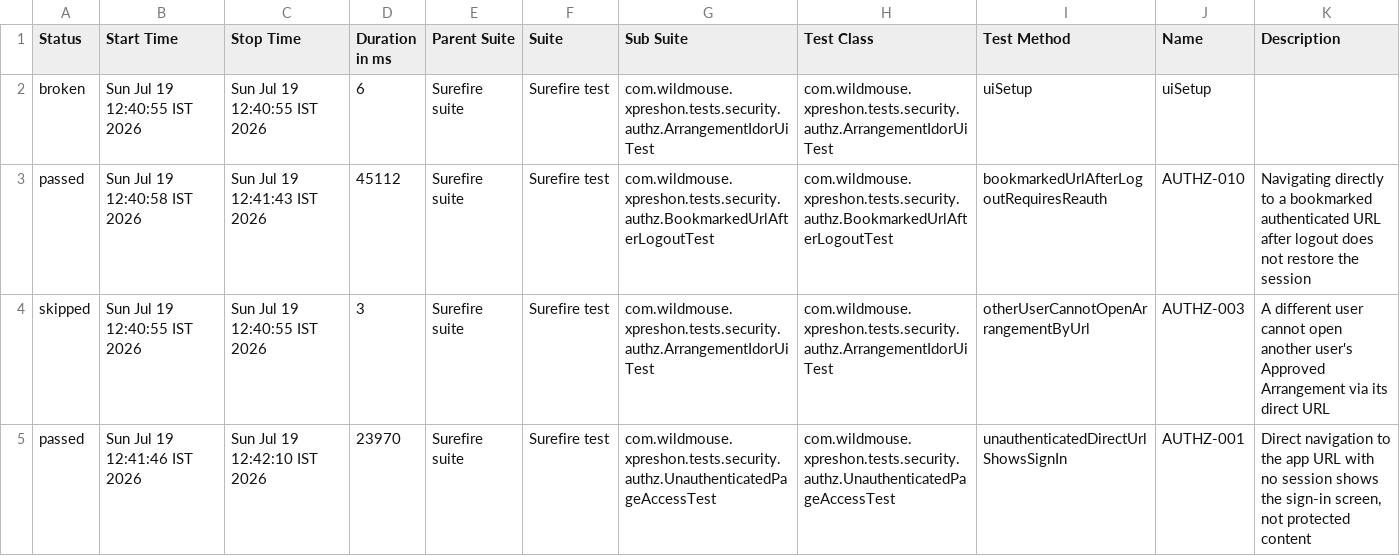
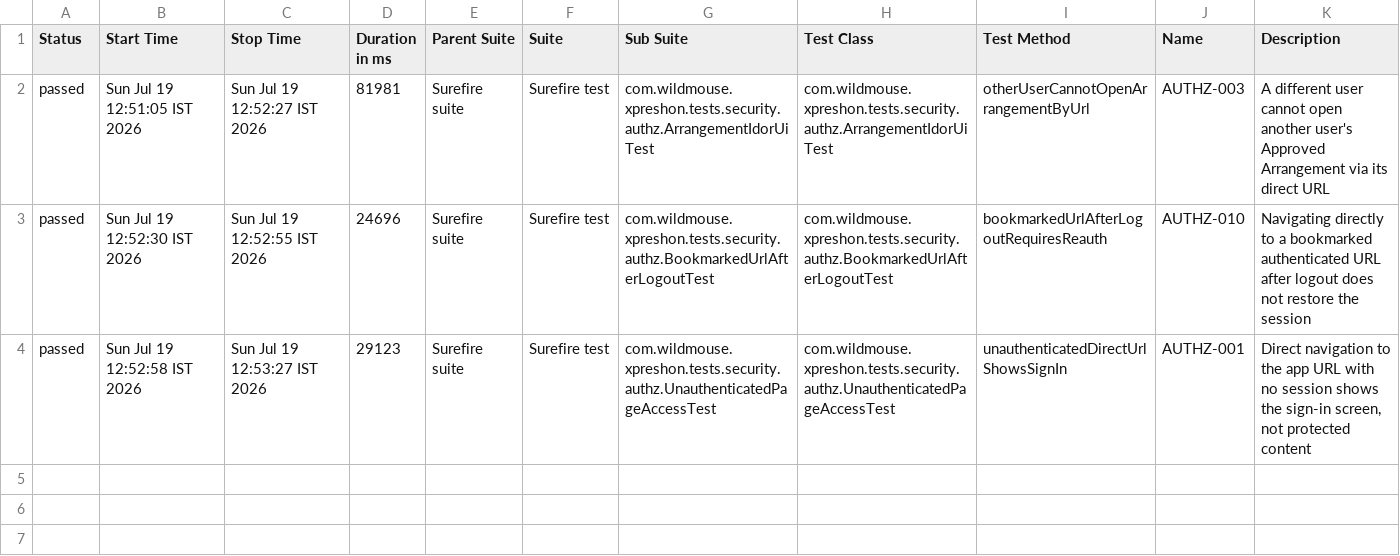
Before and after one commit to sarandadanika/wm-test-report, a CSV file: releases/release-01/data/suites.csv, drawn as a sheet.

Commit message:
release-01 - 25/28 passed (2026-07-19 12:53)

```diff
--- a/releases/release-01/data/suites.csv
+++ b/releases/release-01/data/suites.csv
@@ -1,5 +1,4 @@
 "Status","Start Time","Stop Time","Duration in ms","Parent Suite","Suite","Sub Suite","Test Class","Test Method","Name","Description"
-"broken","Sun Jul 19 12:40:55 IST 2026","Sun Jul 19 12:40:55 IST 2026","6","Surefire suite","Surefire test","com.wildmouse.xpreshon.tests.security.authz.ArrangementIdorUiTest","com.wildmouse.xpreshon.tests.security.authz.ArrangementIdorUiTest","uiSetup","uiSetup",""
-"passed","Sun Jul 19 12:40:58 IST 2026","Sun Jul 19 12:41:43 IST 2026","45112","Surefire suite","Surefire test","com.wildmouse.xpreshon.tests.security.authz.BookmarkedUrlAfterLogoutTest","com.wildmouse.xpreshon.tests.security.authz.BookmarkedUrlAfterLogoutTest","bookmarkedUrlAfterLogoutRequiresReauth","AUTHZ-010","Navigating directly to a bookmarked authenticated URL after logout does not restore the session"
-"skipped","Sun Jul 19 12:40:55 IST 2026","Sun Jul 19 12:40:55 IST 2026","3","Surefire suite","Surefire test","com.wildmouse.xpreshon.tests.security.authz.ArrangementIdorUiTest","com.wildmouse.xpreshon.tests.security.authz.ArrangementIdorUiTest","otherUserCannotOpenArrangementByUrl","AUTHZ-003","A different user cannot open another user's Approved Arrangement via its direct URL"
-"passed","Sun Jul 19 12:41:46 IST 2026","Sun Jul 19 12:42:10 IST 2026","23970","Surefire suite","Surefire test","com.wildmouse.xpreshon.tests.security.authz.UnauthenticatedPageAccessTest","com.wildmouse.xpreshon.tests.security.authz.UnauthenticatedPageAccessTest","unauthenticatedDirectUrlShowsSignIn","AUTHZ-001","Direct navigation to the app URL with no session shows the sign-in screen, not protected content"
+"passed","Sun Jul 19 12:51:05 IST 2026","Sun Jul 19 12:52:27 IST 2026","81981","Surefire suite","Surefire test","com.wildmouse.xpreshon.tests.security.authz.ArrangementIdorUiTest","com.wildmouse.xpreshon.tests.security.authz.ArrangementIdorUiTest","otherUserCannotOpenArrangementByUrl","AUTHZ-003","A different user cannot open another user's Approved Arrangement via its direct URL"
+"passed","Sun Jul 19 12:52:30 IST 2026","Sun Jul 19 12:52:55 IST 2026","24696","Surefire suite","Surefire test","com.wildmouse.xpreshon.tests.security.authz.BookmarkedUrlAfterLogoutTest","com.wildmouse.xpreshon.tests.security.authz.BookmarkedUrlAfterLogoutTest","bookmarkedUrlAfterLogoutRequiresReauth","AUTHZ-010","Navigating directly to a bookmarked authenticated URL after logout does not restore the session"
+"passed","Sun Jul 19 12:52:58 IST 2026","Sun Jul 19 12:53:27 IST 2026","29123","Surefire suite","Surefire test","com.wildmouse.xpreshon.tests.security.authz.UnauthenticatedPageAccessTest","com.wildmouse.xpreshon.tests.security.authz.UnauthenticatedPageAccessTest","unauthenticatedDirectUrlShowsSignIn","AUTHZ-001","Direct navigation to the app URL with no session shows the sign-in screen, not protected content"
```
Also changed, not shown: 57 other files.
